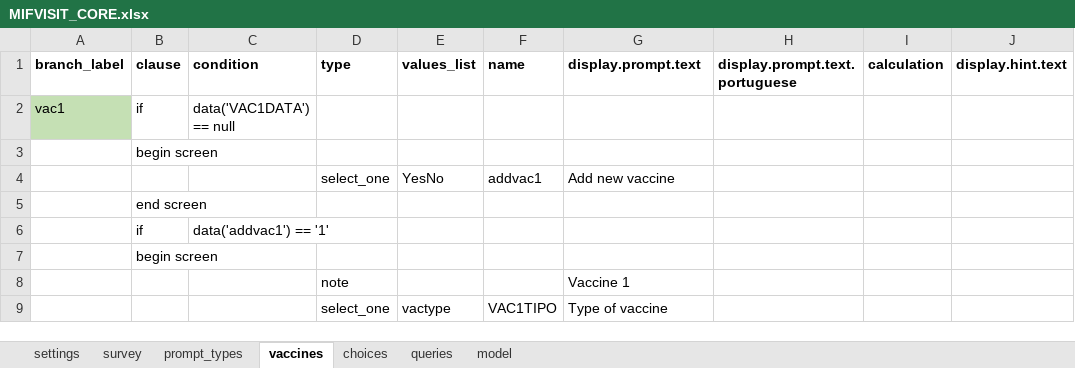
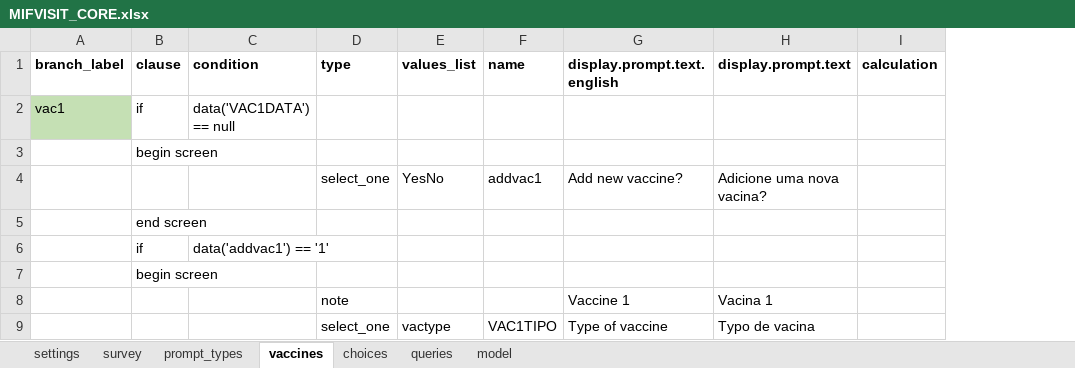
Before and after one commit to BandimHealthProject/EqM, an Excel workbook: app/config/tables/MIFVISIT_CORE/forms/MIFVISIT_CORE/MIFVISIT_CORE.xlsx, sheet vaccines, drawn as a sheet; only a part is shown; values as stored, in another font and other column widths than the file's, no borders; removed rows and columns are numbered as before the commit, all else as after; the diff names each change by its address in the sheet, - before the commit and + after, or states it on an @@ line.

Commit message:
Default language: Portuguese + smaller changes

```diff
--- a/app/config/tables/MIFVISIT_CORE/forms/MIFVISIT_CORE/MIFVISIT_CORE.xlsx (sheet vaccines)
+++ b/app/config/tables/MIFVISIT_CORE/forms/MIFVISIT_CORE/MIFVISIT_CORE.xlsx (sheet vaccines)
-column H (display.prompt.text.portuguese), empty
+column H (display.prompt.text), rows 4-9: Adicione uma nova vacina? |  |  |  | Vacina 1 | Typo de vacina
-column J (display.hint.text), empty
-G1: display.prompt.text
+G1: display.prompt.text.english
-G4 (display.prompt.text.english): Add new vaccine
+G4 (display.prompt.text.english): Add new vaccine?
```
Also changed, not shown: sheet settings, sheet survey, sheet choices, app/config/assets/framework/forms/framework/framework.xlsx, app/config/tables/MIF/forms/MIF/MIF.xlsx, 23 other files.
